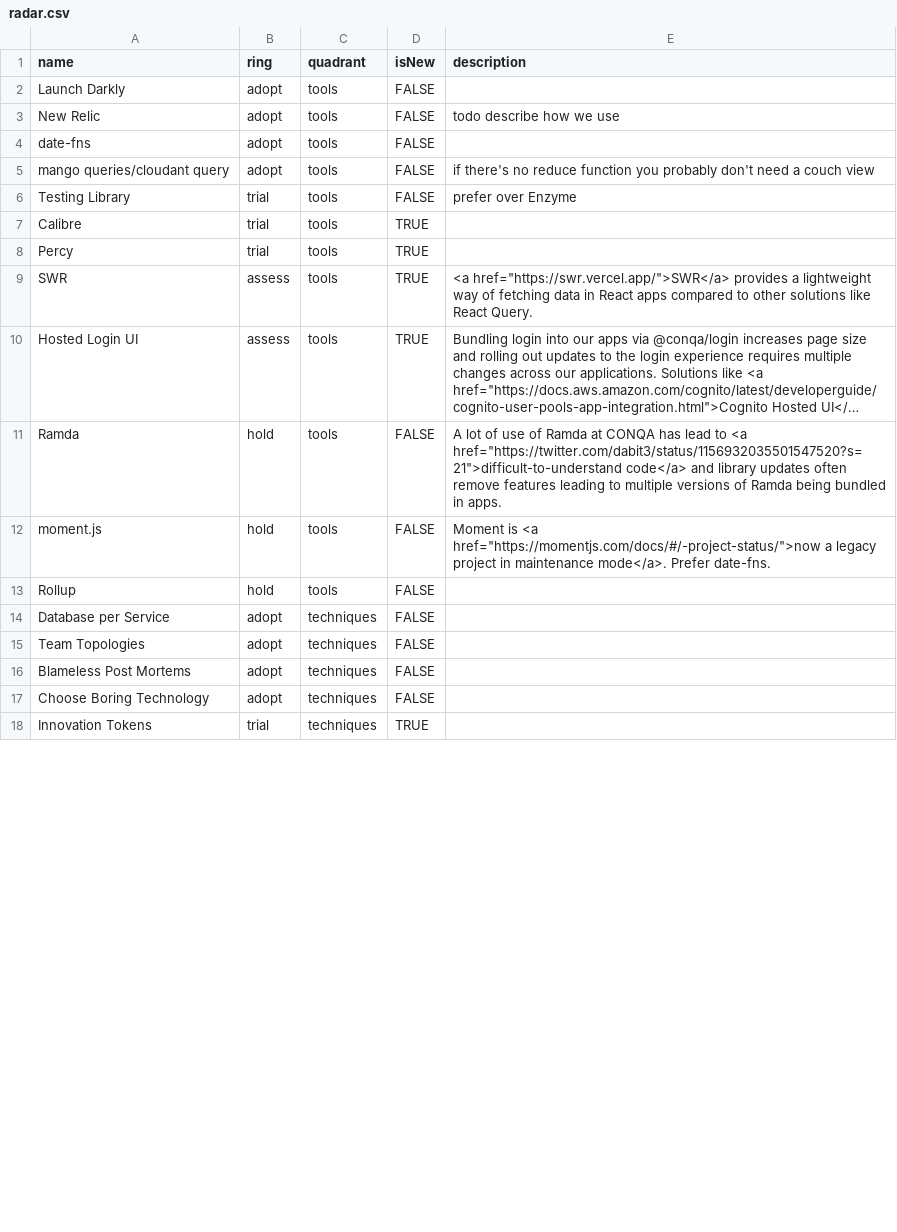
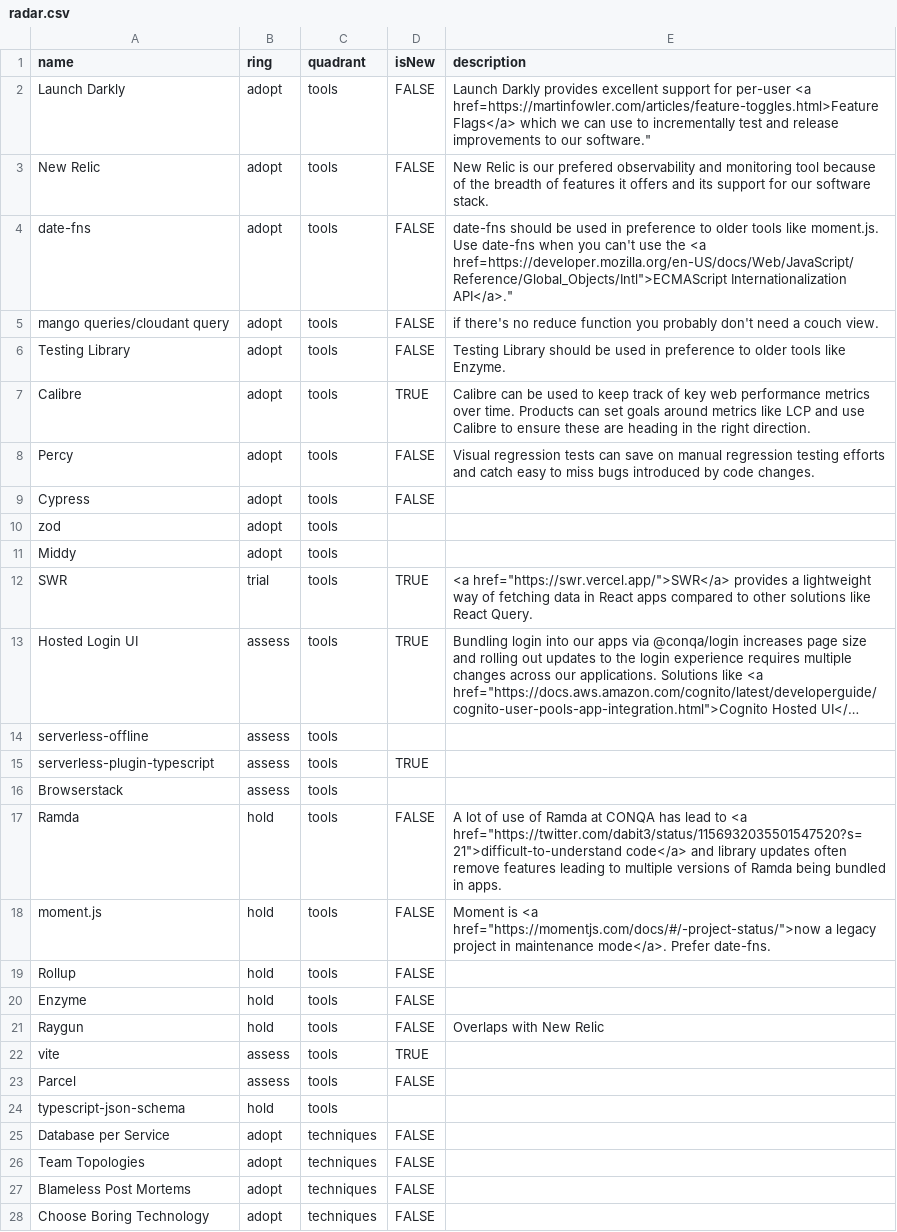
Before and after one commit to conqa/tech-radar, a CSV file: radar.csv, drawn as a sheet; only a part is shown; long unchanged cells end in …; removed rows and columns are numbered as before the commit, all else as after; the diff covers the shown part only; the diff names each change by its address in the sheet, - before the commit and + after, or states it on an @@ line.

Commit message:
feat: august 2022

```diff
--- a/radar.csv
+++ b/radar.csv
-E2 (description): (empty)
+E2 (description): Launch Darkly provides excellent support for per-user <a href=https://martinfowler.com/articles/feature-toggles.html>Feature Flags</a> which we can use to incrementally test and release improvements to our software."
-E3 (description): todo describe how we use
+E3 (description): New Relic is our prefered observability and monitoring tool because of the breadth of features it offers and its support for our software stack.
-E4 (description): (empty)
+E4 (description): date-fns should be used in preference to older tools like moment.js. Use date-fns when you can't use the <a href=https://developer.mozilla.org/en-US/docs/Web/JavaScript/Reference/Global_Objects/Intl">ECMAScript Internationalization API</a>."
-E5 (description): …a couch view
+E5 (description): …a couch view.
-B6:B8 (ring): trial
+B6:B8 (ring): adopt
-E6 (description): prefer over Enzyme
+E6 (description): Testing Library should be used in preference to older tools like Enzyme.
-E7 (description): (empty)
+E7 (description): Calibre can be used to keep track of key web performance metrics over time. Products can set goals around metrics like LCP and use Calibre to ensure these are heading in the right direction.
-D8 (isNew): TRUE
+D8 (isNew): FALSE
-E8 (description): (empty)
+E8 (description): Visual regression tests can save on manual regression testing efforts and catch easy to miss bugs introduced by code changes.
+row 9: Cypress | adopt | tools | FALSE
+row 10: zod | adopt | tools
+row 11: Middy | adopt | tools
-B12 (ring): assess
+B12 (ring): trial
+row 14: serverless-offline | assess | tools
+row 15: serverless-plugin-typescript | assess | tools | TRUE
+row 16: Browserstack | assess | tools
+row 20: Enzyme | hold | tools | FALSE
+row 21: Raygun | hold | tools | FALSE | Overlaps with New Relic
+row 22: vite | assess | tools | TRUE
+row 23: Parcel | assess | tools | FALSE
+row 24: typescript-json-schema | hold | tools
-row 18: Innovation Tokens | trial | techniques | TRUE
```
Also changed, not shown: 10 added rows and 20 edited cells elsewhere in this file.
